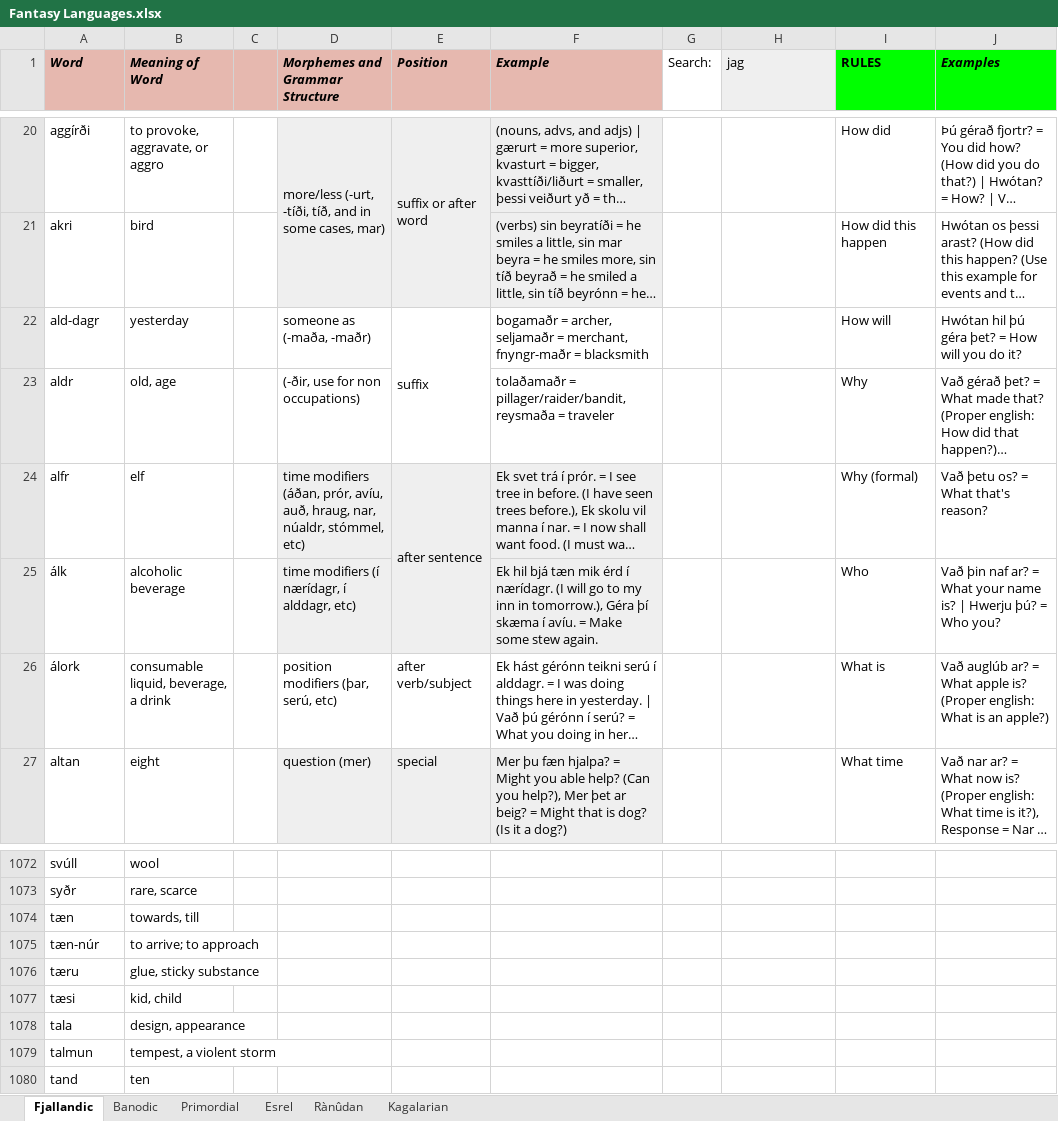
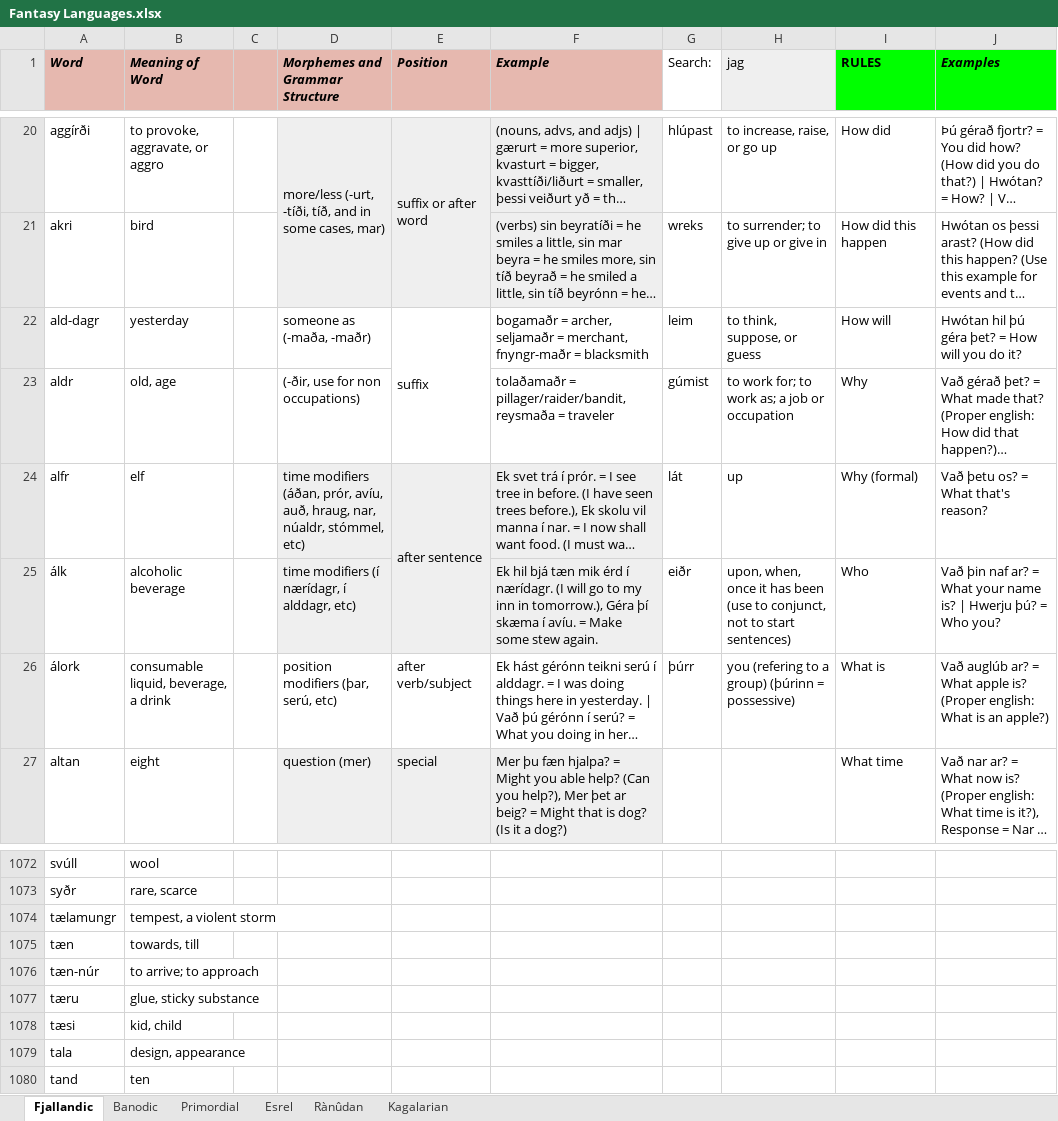
Before and after one commit to Oneo64/Auldworlde, an Excel workbook: Conlangs/Fantasy Languages.xlsx, sheet Fjallandic, drawn as a sheet; only a part is shown, gaps mark what is left out; long unchanged cells end in …; values as stored, in another font and other column widths than the file's, no borders; charts and pictures not drawn; removed rows and columns are numbered as before the commit, all else as after; the diff covers the shown part only; the diff names each change by its address in the sheet, - before the commit and + after, or states it on an @@ line.

```diff
--- a/Conlangs/Fantasy Languages.xlsx (sheet Fjallandic)
+++ b/Conlangs/Fantasy Languages.xlsx (sheet Fjallandic)
-G20 (Search:): (empty)
+G20 (Search:): hlúpast
-H20 (jag): (empty)
+H20 (jag): to increase, raise, or go up
-G21 (Search:): (empty)
+G21 (Search:): wreks
-H21 (jag): (empty)
+H21 (jag): to surrender; to give up or give in
-G22 (Search:): (empty)
+G22 (Search:): leim
-H22 (jag): (empty)
+H22 (jag): to think, suppose, or guess
-G23 (Search:): (empty)
+G23 (Search:): gúmist
-H23 (jag): (empty)
+H23 (jag): to work for; to work as; a job or occupation
-G24 (Search:): (empty)
+G24 (Search:): lát
-H24 (jag): (empty)
+H24 (jag): up
-G25 (Search:): (empty)
+G25 (Search:): eiðr
-H25 (jag): (empty)
+H25 (jag): upon, when, once it has been (use to conjunct, not to start sentences)
-G26 (Search:): (empty)
+G26 (Search:): þúrr
-H26 (jag): (empty)
+H26 (jag): you (refering to a group) (þúrinn = possessive)
+row 1074: tælamungr | tempest, a violent storm
-row 1079: talmun | tempest, a violent storm
```
Also changed, not shown: 31 edited cells elsewhere in this sheet.
